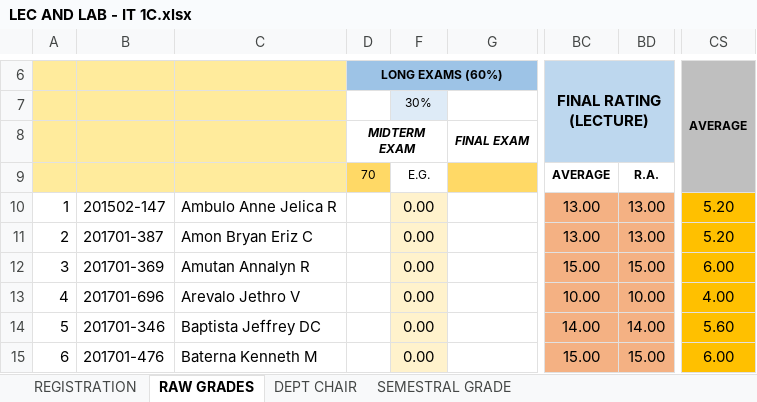
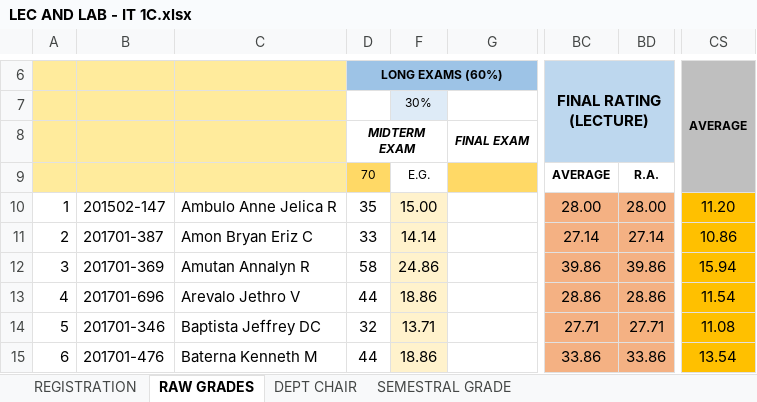
Before and after one commit to ghilo17/Grading-Sheets-First-Sem-2017-2018, an Excel workbook: DCIT 21 - IT 1C/LEC AND LAB - IT 1C.xlsx, sheet RAW GRADES, drawn as a sheet; only a part is shown, gaps mark what is left out; values as stored, in another font and other column widths than the file's, no borders; conditional formats not drawn; the diff covers the shown part only; the diff names each change by its address in the sheet, - before the commit and + after, or states it on an @@ line.

```diff
--- a/DCIT 21 - IT 1C/LEC AND LAB - IT 1C.xlsx (sheet RAW GRADES)
+++ b/DCIT 21 - IT 1C/LEC AND LAB - IT 1C.xlsx (sheet RAW GRADES)
-D10 (LONG EXAMS (60%)): (empty)
+D10 (LONG EXAMS (60%)): 35
-F10: 0.00
+F10: 15.00
-BC10 (FINAL RATING (LECTURE)): 13.00
+BC10 (FINAL RATING (LECTURE)): 28.00
-BD10: 13.00
+BD10: 28.00
-CS10 (AVERAGE): 5.20
+CS10 (AVERAGE): 11.20
-D11 (LONG EXAMS (60%)): (empty)
+D11 (LONG EXAMS (60%)): 33
-F11: 0.00
+F11: 14.14
-BC11 (FINAL RATING (LECTURE)): 13.00
+BC11 (FINAL RATING (LECTURE)): 27.14
-BD11: 13.00
+BD11: 27.14
-CS11 (AVERAGE): 5.20
+CS11 (AVERAGE): 10.86
-D12 (LONG EXAMS (60%)): (empty)
+D12 (LONG EXAMS (60%)): 58
-F12: 0.00
+F12: 24.86
-BC12 (FINAL RATING (LECTURE)): 15.00
+BC12 (FINAL RATING (LECTURE)): 39.86
-BD12: 15.00
+BD12: 39.86
-CS12 (AVERAGE): 6.00
+CS12 (AVERAGE): 15.94
-D13 (LONG EXAMS (60%)): (empty)
+D13 (LONG EXAMS (60%)): 44
-F13: 0.00
+F13: 18.86
-BC13 (FINAL RATING (LECTURE)): 10.00
+BC13 (FINAL RATING (LECTURE)): 28.86
-BD13: 10.00
+BD13: 28.86
-CS13 (AVERAGE): 4.00
+CS13 (AVERAGE): 11.54
-D14 (LONG EXAMS (60%)): (empty)
+D14 (LONG EXAMS (60%)): 32
-F14: 0.00
+F14: 13.71
-BC14 (FINAL RATING (LECTURE)): 14.00
+BC14 (FINAL RATING (LECTURE)): 27.71
-BD14: 14.00
+BD14: 27.71
-CS14 (AVERAGE): 5.60
+CS14 (AVERAGE): 11.08
-D15 (LONG EXAMS (60%)): (empty)
+D15 (LONG EXAMS (60%)): 44
-F15: 0.00
+F15: 18.86
-BC15 (FINAL RATING (LECTURE)): 15.00
+BC15 (FINAL RATING (LECTURE)): 33.86
-BD15: 15.00
+BD15: 33.86
-CS15 (AVERAGE): 6.00
+CS15 (AVERAGE): 13.54
```
Also changed, not shown: 120 edited cells elsewhere in this sheet, sheet DEPT CHAIR, sheet SEMESTRAL GRADE, hidden cells, DCIT 21 - IT 1D/LEC AND LAB - IT1D.xlsx, DCIT 65 - CS 3C/LEC AND LAB.xlsx.
